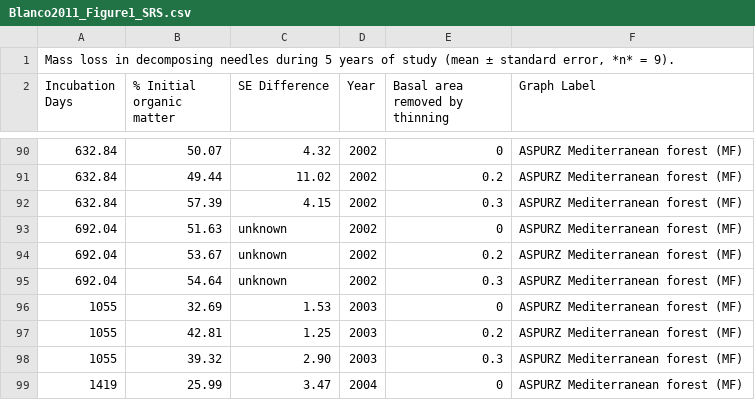
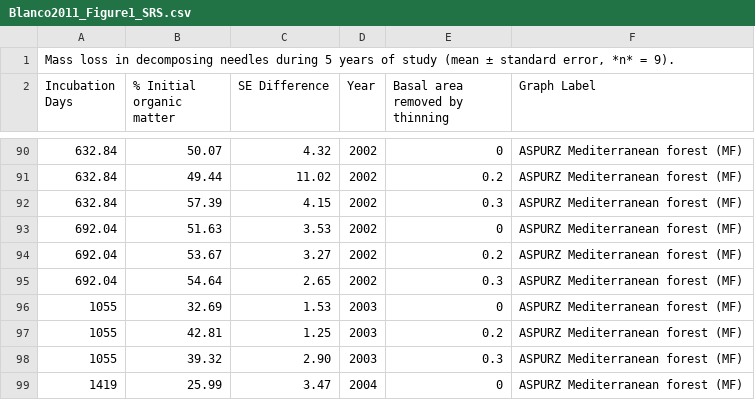
Before and after one commit to SavaScott/SoilDRaH_SRS, a CSV file: 01_DataRescue/Blanco2011/Blanco2011_Figure1_SRS.csv, drawn as a sheet; only a part is shown, gaps mark what is left out.

Commit message:
Final Update for First Transcription of this File
Adding in final missing variables. Dash indicates that the error bar could not be determined

```diff
--- a/01_DataRescue/Blanco2011/Blanco2011_Figure1_SRS.csv
+++ b/01_DataRescue/Blanco2011/Blanco2011_Figure1_SRS.csv
@@ -92,5 +92,5 @@ Incubation Days,% Initial organic matter,SE Difference,Year,Basal area removed b
 632.84,57.39,4.15,2002,0.3,ASPURZ Mediterranean forest (MF)
-692.04,51.63,unknown,2002,0,ASPURZ Mediterranean forest (MF)
-692.04,53.67,unknown,2002,0.2,ASPURZ Mediterranean forest (MF)
-692.04,54.64,unknown,2002,0.3,ASPURZ Mediterranean forest (MF)
+692.04,51.63,3.53,2002,0,ASPURZ Mediterranean forest (MF)
+692.04,53.67,3.27,2002,0.2,ASPURZ Mediterranean forest (MF)
+692.04,54.64,2.65,2002,0.3,ASPURZ Mediterranean forest (MF)
 1055,32.69,1.53,2003,0,ASPURZ Mediterranean forest (MF)
```
